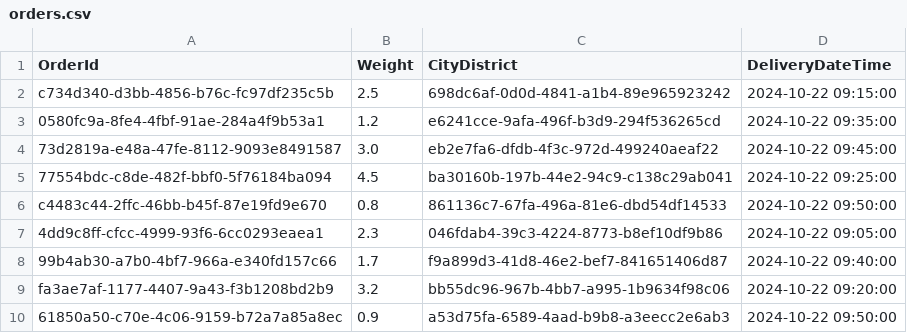
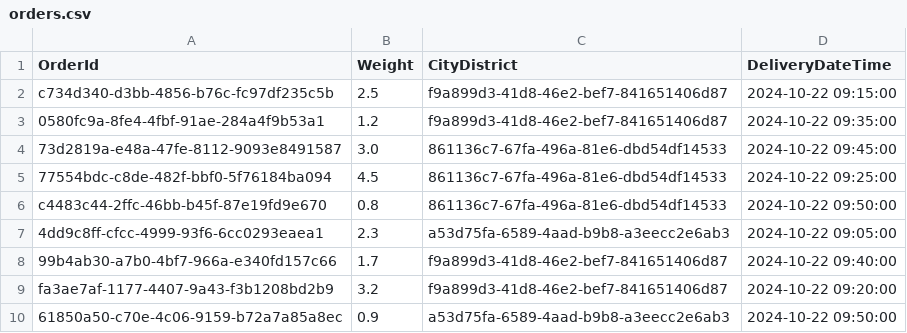
Before and after one commit to cherryxdbro/DeliveryTracker, a CSV file: DeliveryTracker/orders.csv, drawn as a sheet.

```diff
--- a/DeliveryTracker/orders.csv
+++ b/DeliveryTracker/orders.csv
@@ -1,10 +1,10 @@
 OrderId,Weight,CityDistrict,DeliveryDateTime
-c734d340-d3bb-4856-b76c-fc97df235c5b,2.5,698dc6af-0d0d-4841-a1b4-89e965923242,2024-10-22 09:15:00
-0580fc9a-8fe4-4fbf-91ae-284a4f9b53a1,1.2,e6241cce-9afa-496f-b3d9-294f536265cd,2024-10-22 09:35:00
-73d2819a-e48a-47fe-8112-9093e8491587,3.0,eb2e7fa6-dfdb-4f3c-972d-499240aeaf22,2024-10-22 09:45:00
-77554bdc-c8de-482f-bbf0-5f76184ba094,4.5,ba30160b-197b-44e2-94c9-c138c29ab041,2024-10-22 09:25:00
+c734d340-d3bb-4856-b76c-fc97df235c5b,2.5,f9a899d3-41d8-46e2-bef7-841651406d87,2024-10-22 09:15:00
+0580fc9a-8fe4-4fbf-91ae-284a4f9b53a1,1.2,f9a899d3-41d8-46e2-bef7-841651406d87,2024-10-22 09:35:00
+73d2819a-e48a-47fe-8112-9093e8491587,3.0,861136c7-67fa-496a-81e6-dbd54df14533,2024-10-22 09:45:00
+77554bdc-c8de-482f-bbf0-5f76184ba094,4.5,861136c7-67fa-496a-81e6-dbd54df14533,2024-10-22 09:25:00
 c4483c44-2ffc-46bb-b45f-87e19fd9e670,0.8,861136c7-67fa-496a-81e6-dbd54df14533,2024-10-22 09:50:00
-4dd9c8ff-cfcc-4999-93f6-6cc0293eaea1,2.3,046fdab4-39c3-4224-8773-b8ef10df9b86,2024-10-22 09:05:00
+4dd9c8ff-cfcc-4999-93f6-6cc0293eaea1,2.3,a53d75fa-6589-4aad-b9b8-a3eecc2e6ab3,2024-10-22 09:05:00
 99b4ab30-a7b0-4bf7-966a-e340fd157c66,1.7,f9a899d3-41d8-46e2-bef7-841651406d87,2024-10-22 09:40:00
-fa3ae7af-1177-4407-9a43-f3b1208bd2b9,3.2,bb55dc96-967b-4bb7-a995-1b9634f98c06,2024-10-22 09:20:00
+fa3ae7af-1177-4407-9a43-f3b1208bd2b9,3.2,f9a899d3-41d8-46e2-bef7-841651406d87,2024-10-22 09:20:00
 61850a50-c70e-4c06-9159-b72a7a85a8ec,0.9,a53d75fa-6589-4aad-b9b8-a3eecc2e6ab3,2024-10-22 09:50:00
```
Also changed, not shown: 7 other files.
